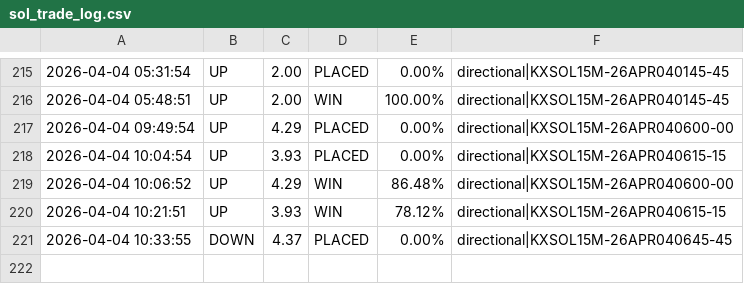
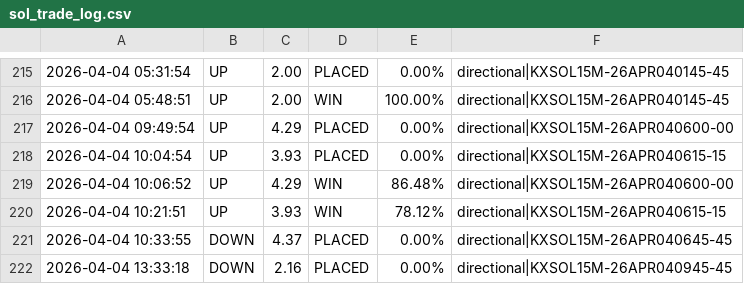
Before and after one commit to KeiserSoze222/Openclaw, a CSV file: sol_trade_log.csv, drawn as a sheet; only a part is shown, gaps mark what is left out.

```diff
--- a/sol_trade_log.csv
+++ b/sol_trade_log.csv
@@ -221 +221,2 @@
 2026-04-04 10:33:55,DOWN,4.37,PLACED,0.00%,directional|KXSOL15M-26APR040645-45
+2026-04-04 13:33:18,DOWN,2.16,PLACED,0.00%,directional|KXSOL15M-26APR040945-45
```
Also changed, not shown: eth_trade_log.csv, trade_log.csv, 20 other files.
